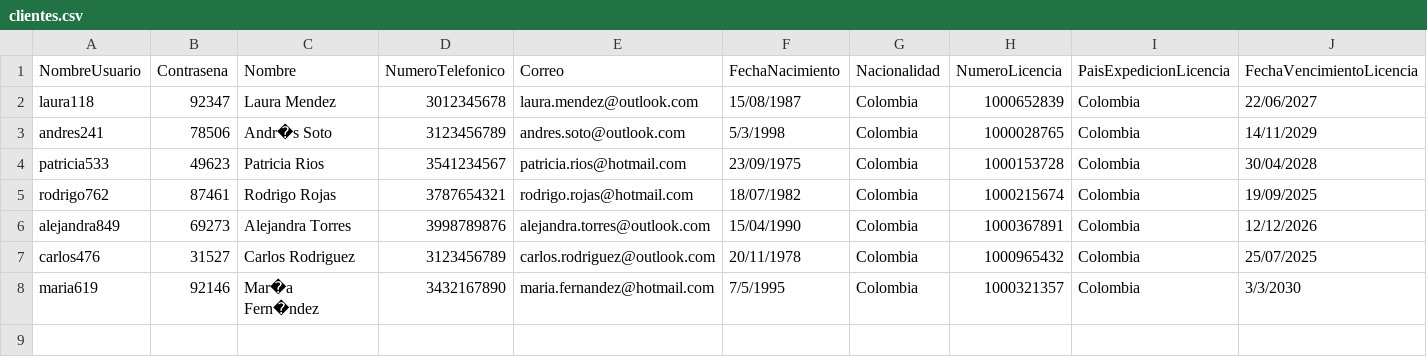
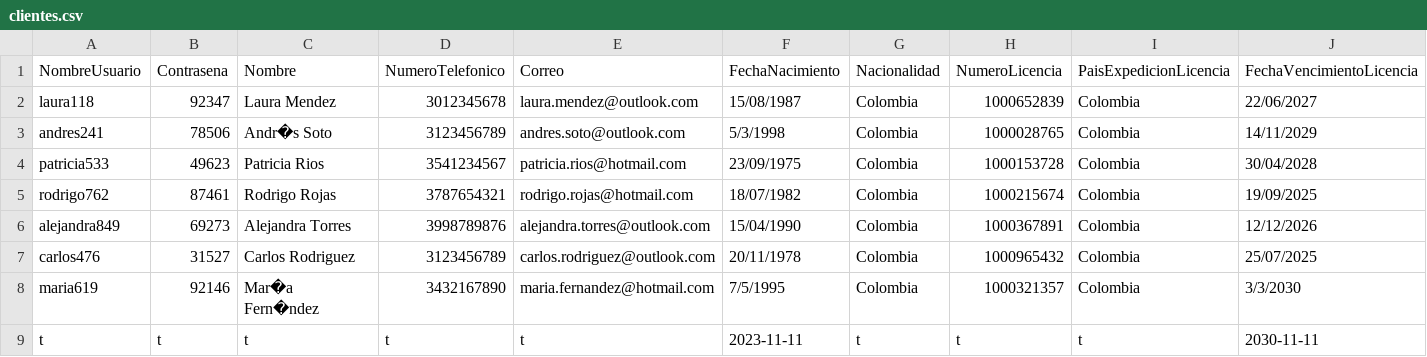
Before and after one commit to bryankamilx/proyecto1, a CSV file: datos/clientes.csv, drawn as a sheet; only a part is shown; rows hold the shown columns only; the diff names each change by its address in the sheet, - before the commit and + after, or states it on an @@ line.

```diff
--- a/datos/clientes.csv
+++ b/datos/clientes.csv
+row 9: t | t | t | t | t | 2023-11-11 | t | t | t | 2030-11-11
```
Also changed, not shown: datos/carros.csv, datos/reservas.csv, 3 other files.
